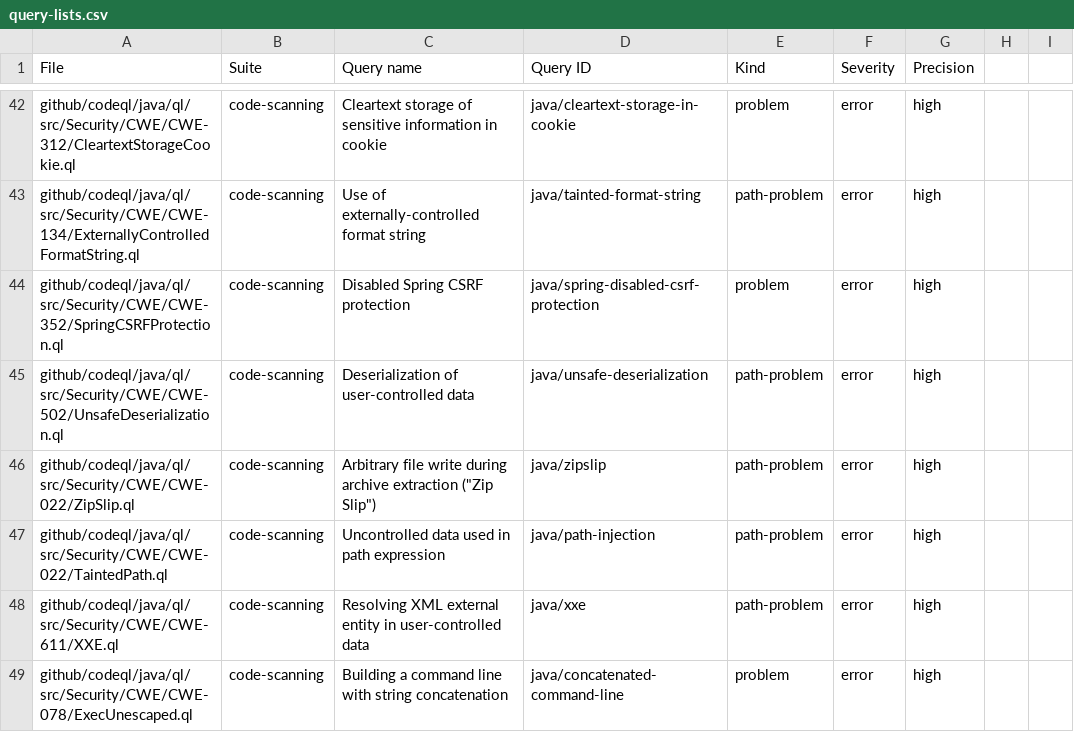
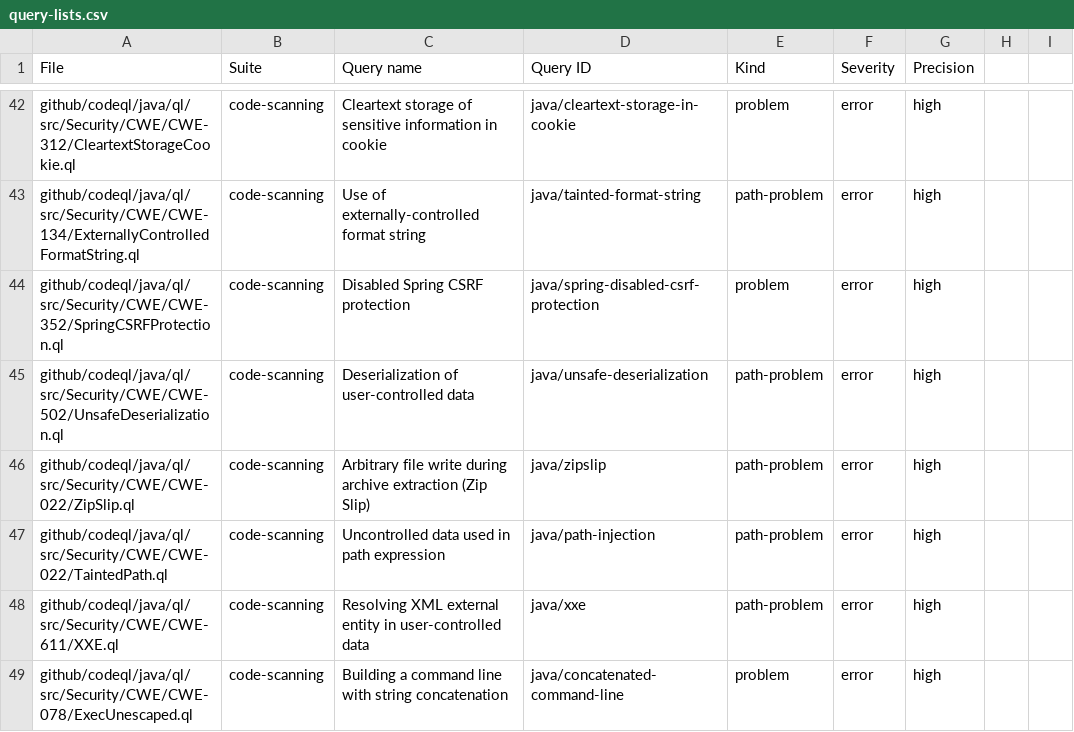
Before and after one commit to jhutchings1/codeQL-query-info, a CSV file: query-lists.csv, drawn as a sheet; only a part is shown, gaps mark what is left out.

Commit message:
Update query-lists.csv

```diff
--- a/query-lists.csv
+++ b/query-lists.csv
@@ -45,3 +45,3 @@ github/codeql/java/ql/src/Security/CWE/CWE-352/SpringCSRFProtection.ql, code-sca
 github/codeql/java/ql/src/Security/CWE/CWE-502/UnsafeDeserialization.ql, code-scanning, Deserialization of user-controlled data, java/unsafe-deserialization, path-problem, error, high
-github/codeql/java/ql/src/Security/CWE/CWE-022/ZipSlip.ql, code-scanning, Arbitrary file write during archive extraction ("Zip Slip"), java/zipslip, path-problem, error, high
+github/codeql/java/ql/src/Security/CWE/CWE-022/ZipSlip.ql, code-scanning, Arbitrary file write during archive extraction (Zip Slip), java/zipslip, path-problem, error, high
 github/codeql/java/ql/src/Security/CWE/CWE-022/TaintedPath.ql, code-scanning, Uncontrolled data used in path expression, java/path-injection, path-problem, error, high
```
